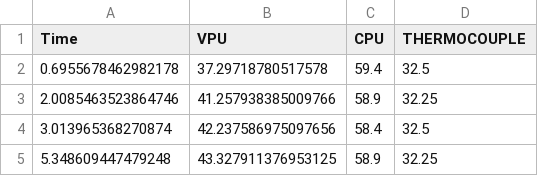
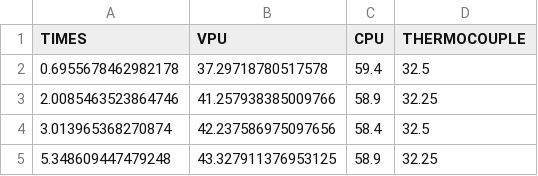
Before and after one commit to NicoGitSoft/BVI-TEST, a CSV file: Scripts/Data/Temperatures_HandsVPU.csv, drawn as a sheet; only a part is shown.

```diff
--- a/Scripts/Data/Temperatures_HandsVPU.csv
+++ b/Scripts/Data/Temperatures_HandsVPU.csv
@@ -1,2 +1,2 @@
-Time,VPU,CPU,THERMOCOUPLE
+TIMES,VPU,CPU,THERMOCOUPLE
 0.6955678462982178,37.29718780517578,59.4,32.5
```
Also changed, not shown: 1 other file.
